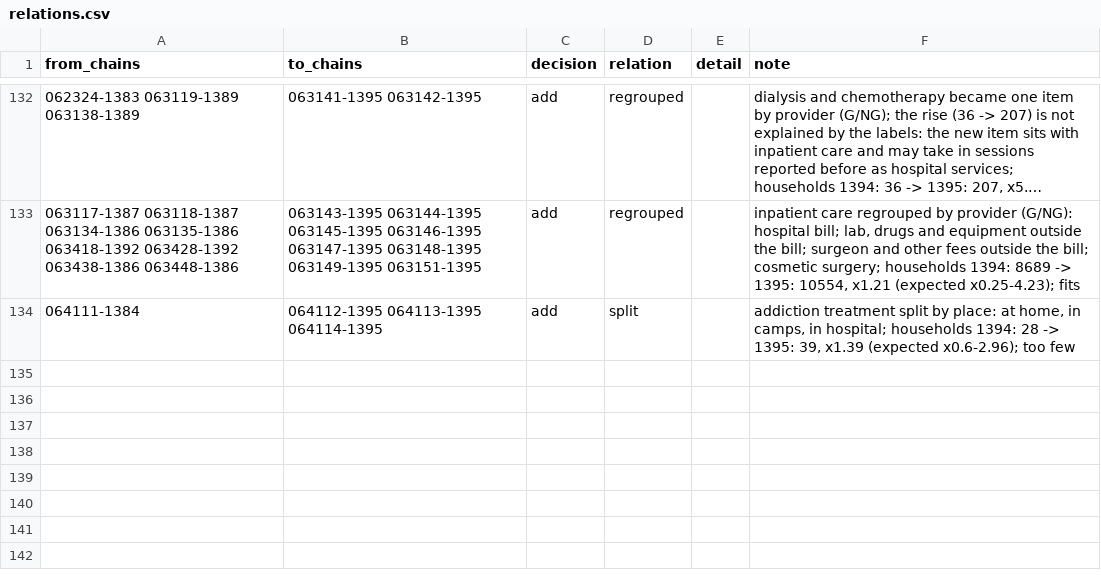
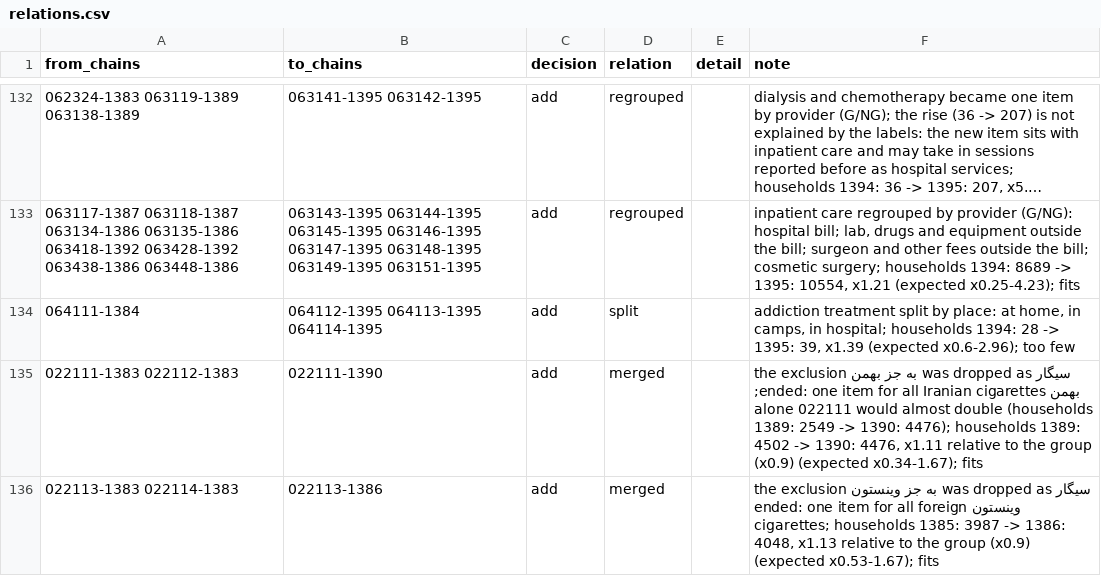
Before and after one commit to Open-Data-for-Iran/HIESIR-Codebook, a CSV file: curated/3_items/relations.csv, drawn as a sheet; only a part is shown, gaps mark what is left out; long unchanged cells end in ….

```diff
--- a/curated/3_items/relations.csv
+++ b/curated/3_items/relations.csv
@@ -134 +134,3 @@
 064111-1384,064112-1395 064113-1395 064114-1395,add,split,,"addiction treatment split by place: at home, in camps, in hospital; households 1394: 28 -> 1395: 39, x1.39 (expected x0.6-2.96); too few"
+022111-1383 022112-1383,022111-1390,add,merged,,"the exclusion به جز بهمن was dropped as سیگار بهمن ended: one item for all Iranian cigarettes; alone 022111 would almost double (households 1389: 2549 -> 1390: 4476); households 1389: 4502 -> 1390: 4476, x1.11 relative to the group (x0.9) (expected x0.34-1.67); fits"
+022113-1383 022114-1383,022113-1386,add,merged,,"the exclusion به جز وینستون was dropped as سیگار وینستون ended: one item for all foreign cigarettes; households 1385: 3987 -> 1386: 4048, x1.13 relative to the group (x0.9) (expected x0.53-1.67); fits"
```
Also changed, not shown: curated/3_items/links.csv, output/3_items/links.csv, 2 other files.
